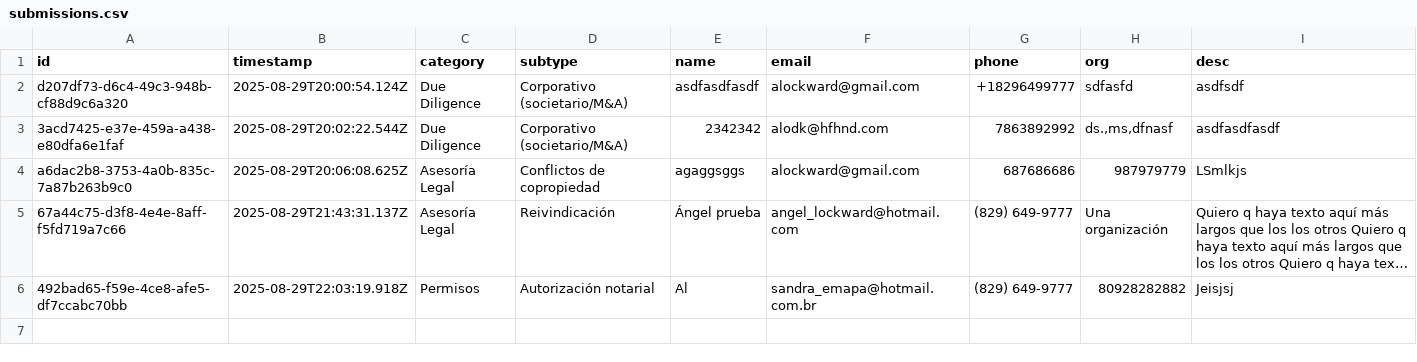
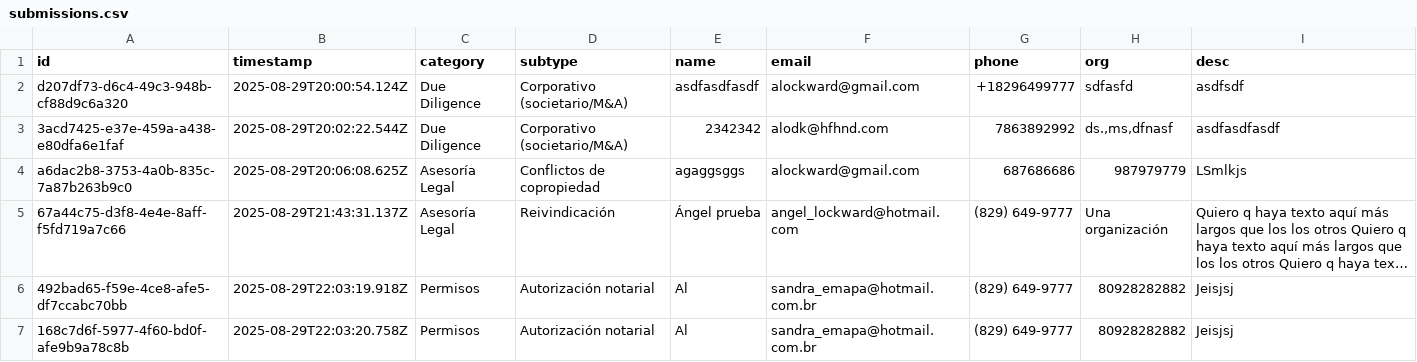
Before and after one commit to alockward/simple-ltf-data, a CSV file: submissions.csv, drawn as a sheet; long unchanged cells end in …; the diff names each change by its address in the sheet, - before the commit and + after, or states it on an @@ line.

Commit message:
Add submission 168c7d6f-5977-4f60-bd0f-afe9b9a78c8b at 2025-08-29T22:03:20.758Z

```diff
--- a/submissions.csv
+++ b/submissions.csv
+row 7: 168c7d6f-5977-4f60-bd0f-afe9b9a78c8b | 2025-08-29T22:03:20.758Z | Permisos | Autorización notarial | Al | sandra_emapa@hotmail.com.br | (829) 649-9777 | 80928282882 | Jeisjsj
```
